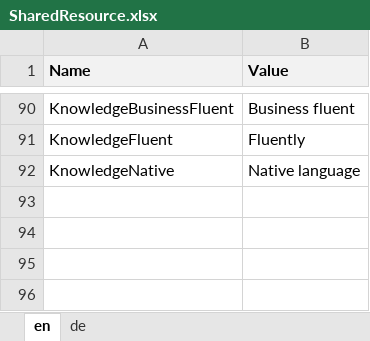
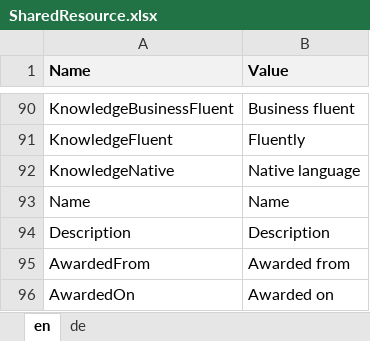
Before and after one commit to theodoracatos/vitae, an Excel workbook: Vitae/Library/Resources/SharedResource.xlsx, sheet en, drawn as a sheet; only a part is shown, gaps mark what is left out; values as stored, in another font and other column widths than the file's, no borders; the diff names each change by its address in the sheet, - before the commit and + after, or states it on an @@ line.

Commit message:
Awards implemented

```diff
--- a/Vitae/Library/Resources/SharedResource.xlsx (sheet en)
+++ b/Vitae/Library/Resources/SharedResource.xlsx (sheet en)
+row 93: Name | Name
+row 94: Description | Description
+row 95: AwardedFrom | Awarded from
+row 96: AwardedOn | Awarded on
```
Also changed, not shown: sheet de, 15 other files.
